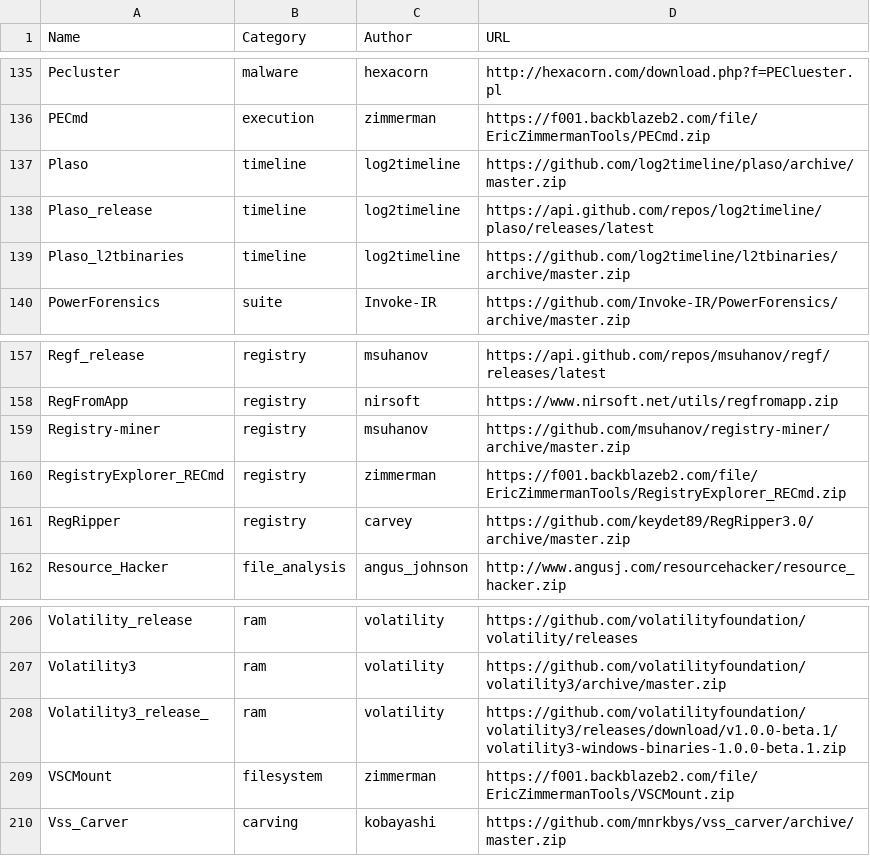
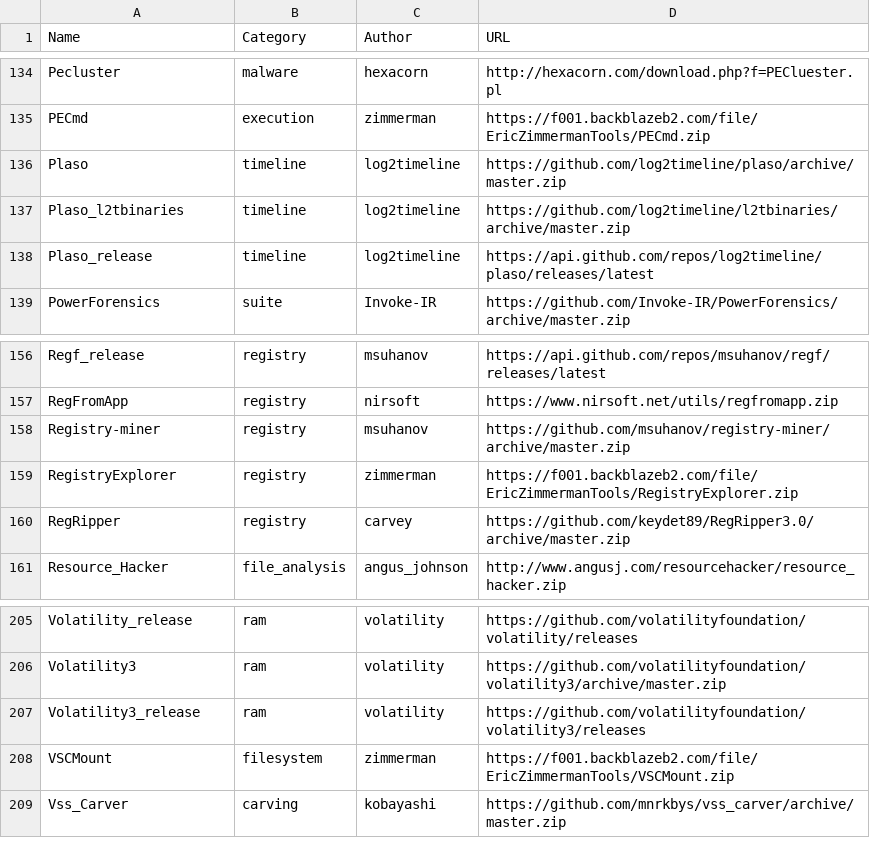
Before and after one commit to Thierry-FR/DL-Tools, a CSV file: tools_list.csv, drawn as a sheet; only a part is shown, gaps mark what is left out; the diff covers the shown part only.

Commit message:
- maj dl_tools.py : update de certains liens

```diff
--- a/tools_list.csv
+++ b/tools_list.csv
@@ -137,0 +137 @@
+Plaso_l2tbinaries;timeline;log2timeline;https://github.com/log2timeline/l2tbinaries/archive/master.zip
@@ -139 +138,0 @@
-"Plaso_l2tbinaries";"timeline";"log2timeline";"https://github.com/log2timeline/l2tbinaries/archive/master.zip"
@@ -160 +159 @@
-"RegistryExplorer_RECmd";"registry";"zimmerman";"https://f001.backblazeb2.com/file/EricZimmermanTools/RegistryExplorer_RECmd.zip"
+RegistryExplorer;registry;zimmerman;https://f001.backblazeb2.com/file/EricZimmermanTools/RegistryExplorer.zip
@@ -208 +207 @@
-"Volatility3_release_";"ram";"volatility";"https://github.com/volatilityfoundation/volatility3/releases/download/v1.0.0-beta.1/volatility3-windows-binaries-1.0.0-beta.1.zip"
+Volatility3_release;ram;volatility;https://github.com/volatilityfoundation/volatility3/releases
```
Also changed, not shown: 13 added rows, 1 removed row and 4 edited cells elsewhere in this file.
